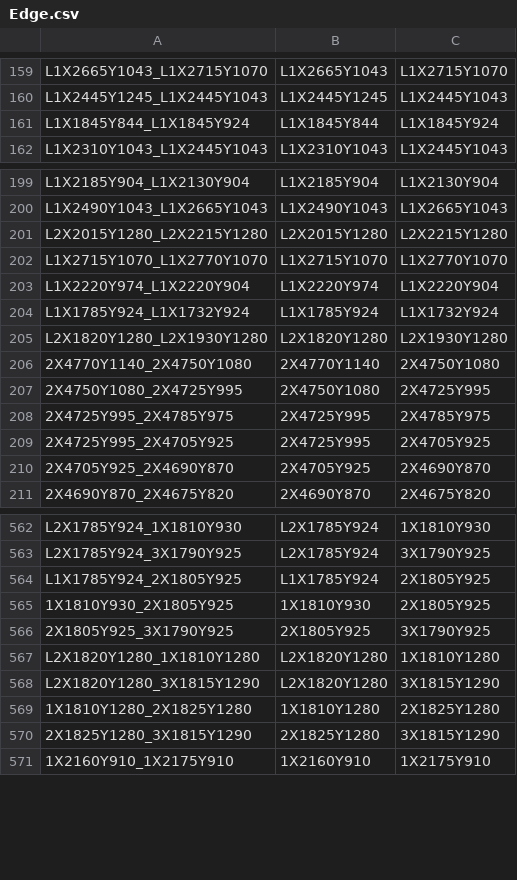
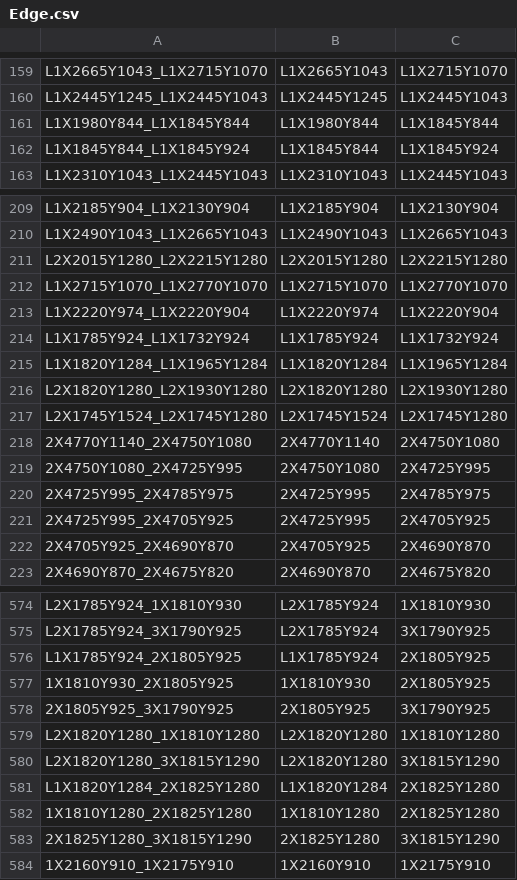
Before and after one commit to Perez0002/CS3733-C23-Team-D-Production, a CSV file: src/main/resources/edu/wpi/cs3733/C23/teamD/data/Edge.csv, drawn as a sheet; only a part is shown, gaps mark what is left out; the diff covers the shown part only.

```diff
--- a/src/main/resources/edu/wpi/cs3733/C23/teamD/data/Edge.csv
+++ b/src/main/resources/edu/wpi/cs3733/C23/teamD/data/Edge.csv
@@ -160,2 +160,3 @@ L1X2665Y1043_L1X2715Y1070,L1X2665Y1043,L1X2715Y1070
 L1X2445Y1245_L1X2445Y1043,L1X2445Y1245,L1X2445Y1043
+L1X1980Y844_L1X1845Y844,L1X1980Y844,L1X1845Y844
 L1X1845Y844_L1X1845Y924,L1X1845Y844,L1X1845Y924
@@ -204,3 +214,5 @@ L1X2220Y974_L1X2220Y904,L1X2220Y974,L1X2220Y904
 L1X1785Y924_L1X1732Y924,L1X1785Y924,L1X1732Y924
+L1X1820Y1284_L1X1965Y1284,L1X1820Y1284,L1X1965Y1284
 L2X1820Y1280_L2X1930Y1280,L2X1820Y1280,L2X1930Y1280
+L2X1745Y1524_L2X1745Y1280,L2X1745Y1524,L2X1745Y1280
 2X4770Y1140_2X4750Y1080,2X4770Y1140,2X4750Y1080
@@ -568,2 +580,3 @@ L2X1820Y1280_1X1810Y1280,L2X1820Y1280,1X1810Y1280
 L2X1820Y1280_3X1815Y1290,L2X1820Y1280,3X1815Y1290
+L1X1820Y1284_2X1825Y1280,L1X1820Y1284,2X1825Y1280
 1X1810Y1280_2X1825Y1280,1X1810Y1280,2X1825Y1280
```
Also changed, not shown: 12 added rows elsewhere in this file, src/main/resources/edu/wpi/cs3733/C23/teamD/data/Move.csv, src/main/resources/edu/wpi/cs3733/C23/teamD/data/Node.csv, 4 other files.
